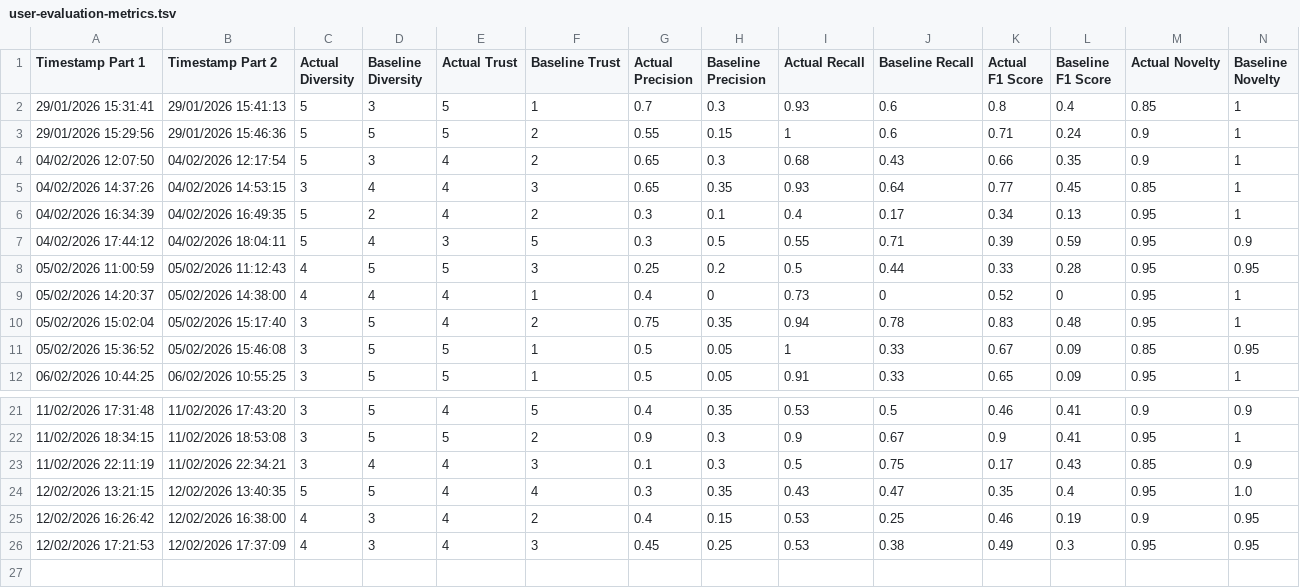
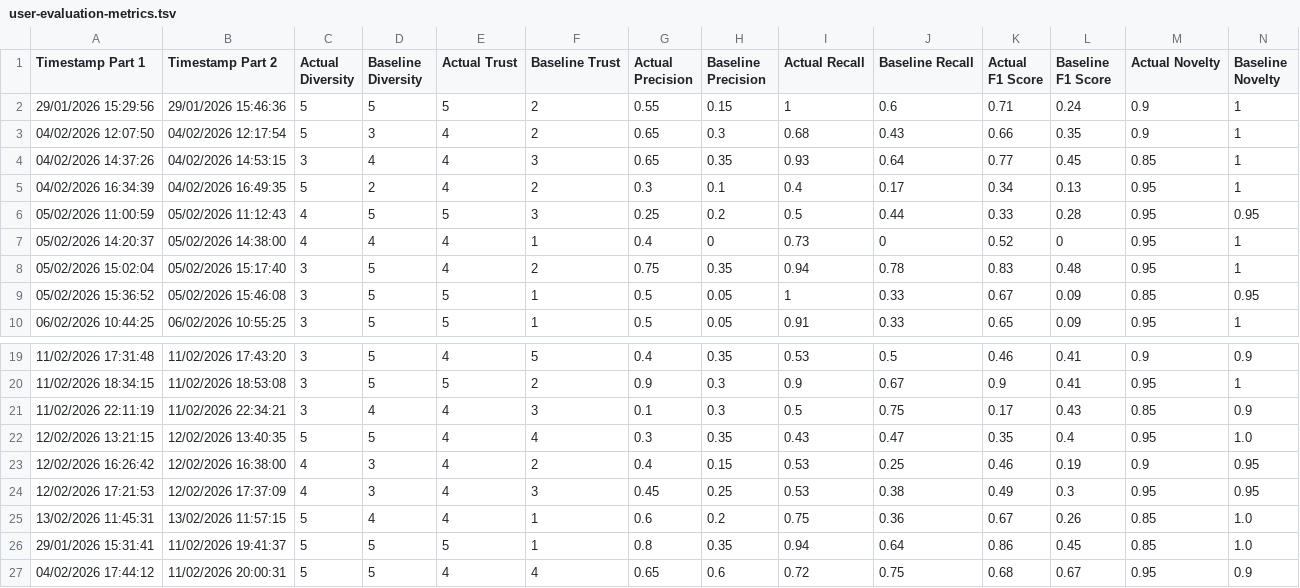
Before and after one commit to brendanmcc02/masters-thesis, a TSV file: college-course-recommender-system/user-evaluation-metrics.tsv, drawn as a sheet; only a part is shown, gaps mark what is left out; removed rows and columns are numbered as before the commit, all else as after; rows hold the shown columns only; the diff names each change by its address in the sheet, - before the commit and + after, or states it on an @@ line.

```diff
--- a/college-course-recommender-system/user-evaluation-metrics.tsv
+++ b/college-course-recommender-system/user-evaluation-metrics.tsv
-row 2: 29/01/2026 15:31:41 | 29/01/2026 15:41:13 | 5 | 3 | 5 | 1 | 0.7 | 0.3 | 0.93 | 0.6 | 0.8 | 0.4 | 0.85 | 1
-row 7: 04/02/2026 17:44:12 | 04/02/2026 18:04:11 | 5 | 4 | 3 | 5 | 0.3 | 0.5 | 0.55 | 0.71 | 0.39 | 0.59 | 0.95 | 0.9
+row 25: 13/02/2026 11:45:31 | 13/02/2026 11:57:15 | 5 | 4 | 4 | 1 | 0.6 | 0.2 | 0.75 | 0.36 | 0.67 | 0.26 | 0.85 | 1.0
+row 26: 29/01/2026 15:31:41 | 11/02/2026 19:41:37 | 5 | 5 | 5 | 1 | 0.8 | 0.35 | 0.94 | 0.64 | 0.86 | 0.45 | 0.85 | 1.0
+row 27: 04/02/2026 17:44:12 | 11/02/2026 20:00:31 | 5 | 5 | 4 | 4 | 0.65 | 0.6 | 0.72 | 0.75 | 0.68 | 0.67 | 0.95 | 0.9
```
Also changed, not shown: college-course-recommender-system/survey-part-1-responses.tsv, college-course-recommender-system/survey-part-2-responses.tsv, 4 other files.
